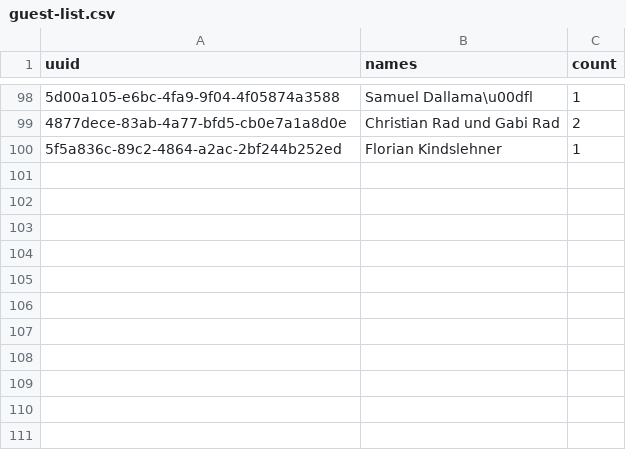
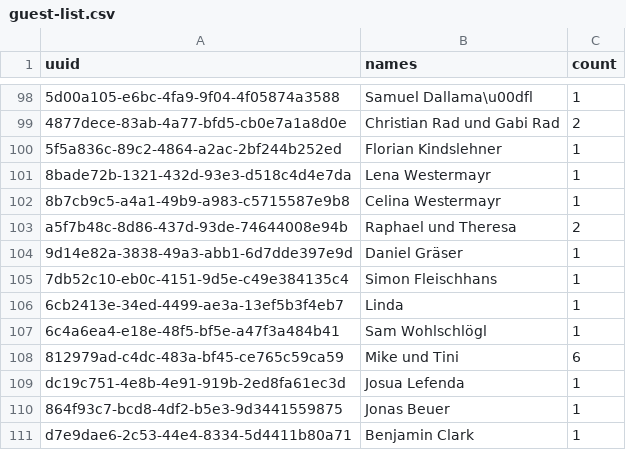
Before and after one commit to eliasroebl/wedding-invite, a CSV file: guest-list.csv, drawn as a sheet; only a part is shown, gaps mark what is left out; the diff names each change by its address in the sheet, - before the commit and + after, or states it on an @@ line.

```diff
--- a/guest-list.csv
+++ b/guest-list.csv
+row 101: 8bade72b-1321-432d-93e3-d518c4d4e7da | Lena Westermayr | 1
+row 102: 8b7cb9c5-a4a1-49b9-a983-c5715587e9b8 | Celina Westermayr | 1
+row 103: a5f7b48c-8d86-437d-93de-74644008e94b | Raphael und Theresa | 2
+row 104: 9d14e82a-3838-49a3-abb1-6d7dde397e9d | Daniel Gräser | 1
+row 105: 7db52c10-eb0c-4151-9d5e-c49e384135c4 | Simon Fleischhans | 1
+row 106: 6cb2413e-34ed-4499-ae3a-13ef5b3f4eb7 | Linda | 1
+row 107: 6c4a6ea4-e18e-48f5-bf5e-a47f3a484b41 | Sam Wohlschlögl | 1
+row 108: 812979ad-c4dc-483a-bf45-ce765c59ca59 | Mike und Tini | 6
+row 109: dc19c751-4e8b-4e91-919b-2ed8fa61ec3d | Josua Lefenda | 1
+row 110: 864f93c7-bcd8-4df2-b5e3-9d3441559875 | Jonas Beuer | 1
+row 111: d7e9dae6-2c53-44e4-8334-5d4411b80a71 | Benjamin Clark | 1
```
Also changed, not shown: 1 other file.
